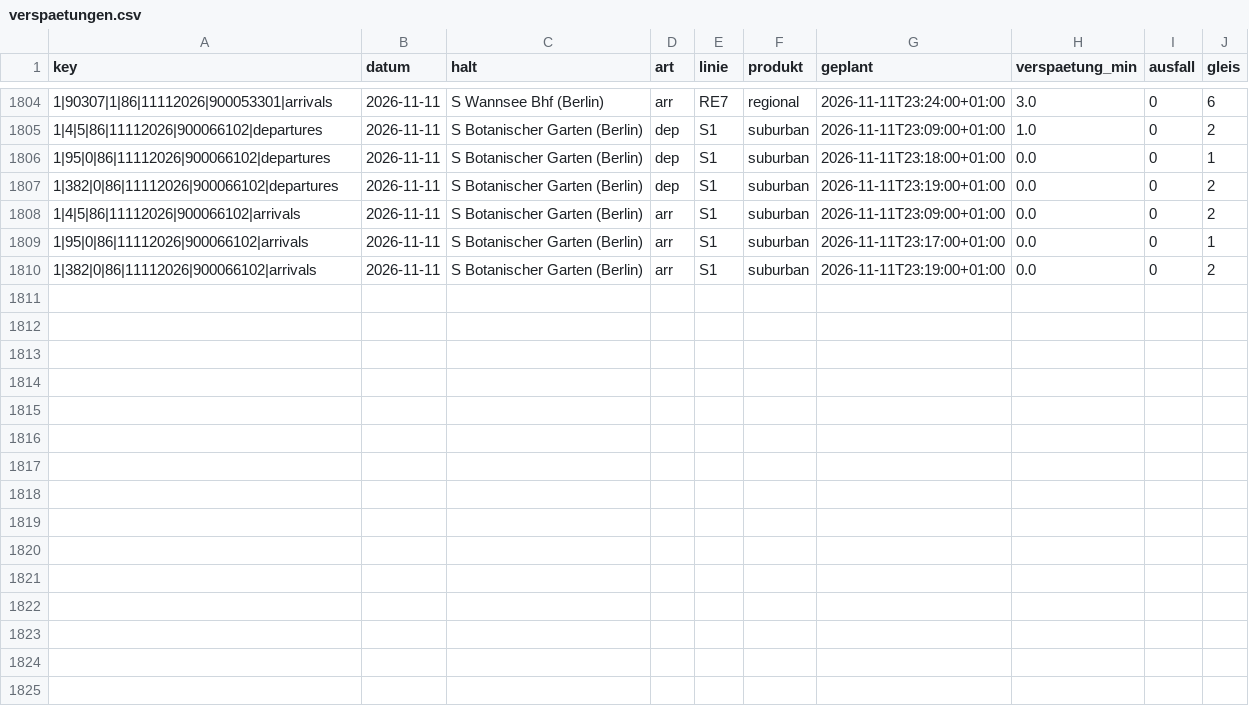
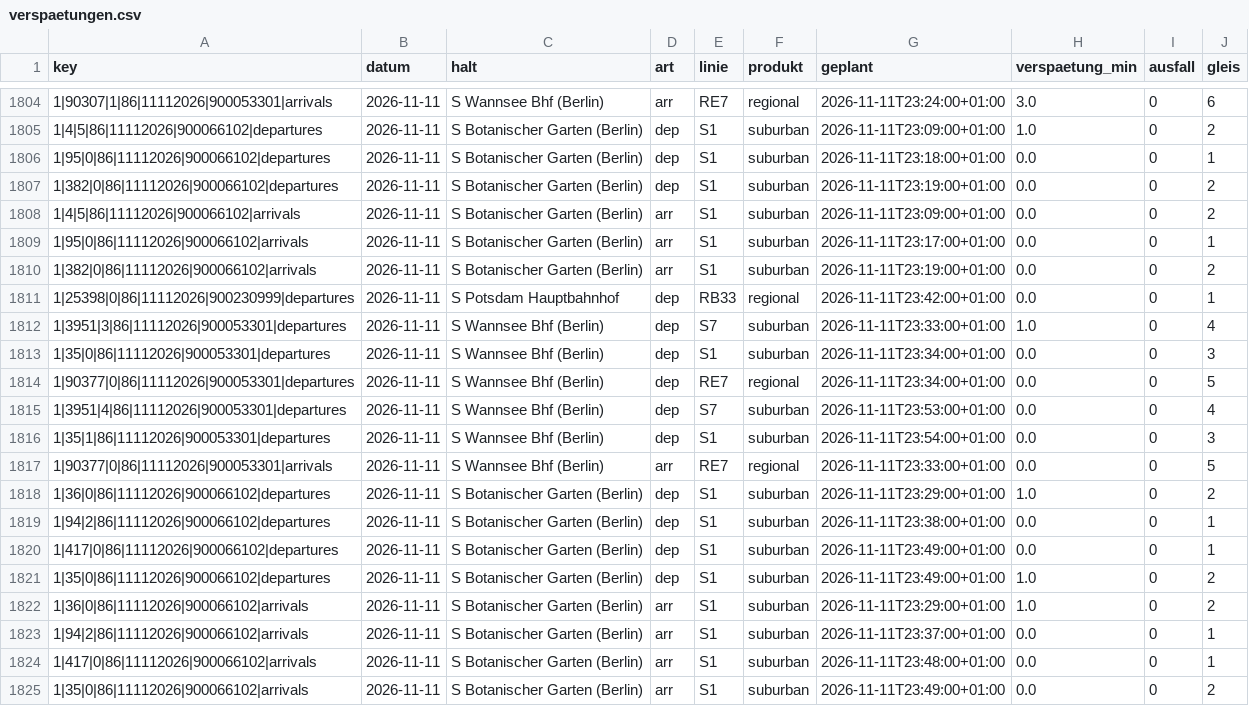
Before and after one commit to carlstadie/Pendelplan, a CSV file: data/verspaetungen.csv, drawn as a sheet; only a part is shown, gaps mark what is left out.

```diff
--- a/data/verspaetungen.csv
+++ b/data/verspaetungen.csv
@@ -1810 +1810,16 @@ key,datum,halt,art,linie,produkt,geplant,verspaetung_min,ausfall,gleis
 1|382|0|86|11112026|900066102|arrivals,2026-11-11,S Botanischer Garten (Berlin),arr,S1,suburban,2026-11-11T23:19:00+01:00,0.0,0,2
+1|25398|0|86|11112026|900230999|departures,2026-11-11,S Potsdam Hauptbahnhof,dep,RB33,regional,2026-11-11T23:42:00+01:00,0.0,0,1
+1|3951|3|86|11112026|900053301|departures,2026-11-11,S Wannsee Bhf (Berlin),dep,S7,suburban,2026-11-11T23:33:00+01:00,1.0,0,4
+1|35|0|86|11112026|900053301|departures,2026-11-11,S Wannsee Bhf (Berlin),dep,S1,suburban,2026-11-11T23:34:00+01:00,0.0,0,3
+1|90377|0|86|11112026|900053301|departures,2026-11-11,S Wannsee Bhf (Berlin),dep,RE7,regional,2026-11-11T23:34:00+01:00,0.0,0,5
+1|3951|4|86|11112026|900053301|departures,2026-11-11,S Wannsee Bhf (Berlin),dep,S7,suburban,2026-11-11T23:53:00+01:00,0.0,0,4
+1|35|1|86|11112026|900053301|departures,2026-11-11,S Wannsee Bhf (Berlin),dep,S1,suburban,2026-11-11T23:54:00+01:00,0.0,0,3
+1|90377|0|86|11112026|900053301|arrivals,2026-11-11,S Wannsee Bhf (Berlin),arr,RE7,regional,2026-11-11T23:33:00+01:00,0.0,0,5
+1|36|0|86|11112026|900066102|departures,2026-11-11,S Botanischer Garten (Berlin),dep,S1,suburban,2026-11-11T23:29:00+01:00,1.0,0,2
+1|94|2|86|11112026|900066102|departures,2026-11-11,S Botanischer Garten (Berlin),dep,S1,suburban,2026-11-11T23:38:00+01:00,0.0,0,1
+1|417|0|86|11112026|900066102|departures,2026-11-11,S Botanischer Garten (Berlin),dep,S1,suburban,2026-11-11T23:49:00+01:00,0.0,0,1
+1|35|0|86|11112026|900066102|departures,2026-11-11,S Botanischer Garten (Berlin),dep,S1,suburban,2026-11-11T23:49:00+01:00,1.0,0,2
+1|36|0|86|11112026|900066102|arrivals,2026-11-11,S Botanischer Garten (Berlin),arr,S1,suburban,2026-11-11T23:29:00+01:00,1.0,0,2
+1|94|2|86|11112026|900066102|arrivals,2026-11-11,S Botanischer Garten (Berlin),arr,S1,suburban,2026-11-11T23:37:00+01:00,0.0,0,1
+1|417|0|86|11112026|900066102|arrivals,2026-11-11,S Botanischer Garten (Berlin),arr,S1,suburban,2026-11-11T23:48:00+01:00,0.0,0,1
+1|35|0|86|11112026|900066102|arrivals,2026-11-11,S Botanischer Garten (Berlin),arr,S1,suburban,2026-11-11T23:49:00+01:00,0.0,0,2
```
Also changed, not shown: 1 other file.
